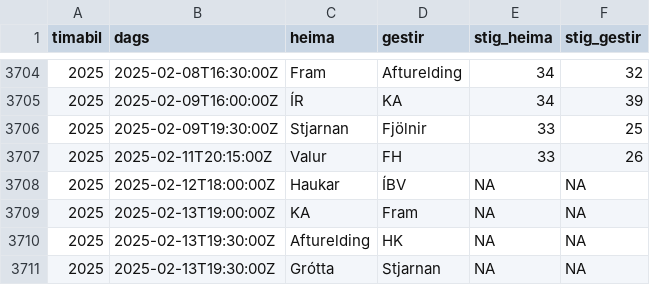
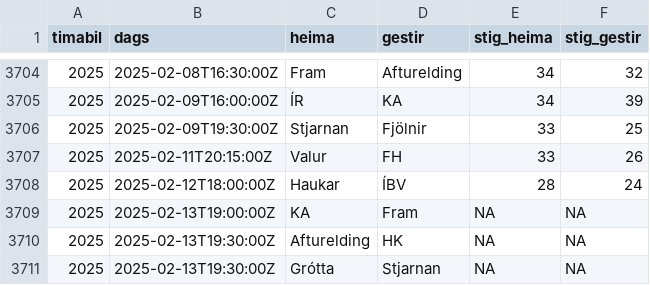
Before and after one commit to bgautijonsson/handball_data_iceland, a CSV file: data/hsi_results.csv, drawn as a sheet; only a part is shown, gaps mark what is left out.

```diff
--- a/data/hsi_results.csv
+++ b/data/hsi_results.csv
@@ -3707,3 +3707,3 @@ timabil,dags,heima,gestir,stig_heima,stig_gestir
 2025,2025-02-11T20:15:00Z,Valur,FH,33,26
-2025,2025-02-12T18:00:00Z,Haukar,ÍBV,NA,NA
+2025,2025-02-12T18:00:00Z,Haukar,ÍBV,28,24
 2025,2025-02-13T19:00:00Z,KA,Fram,NA,NA
```
Also changed, not shown: 1 other file.
